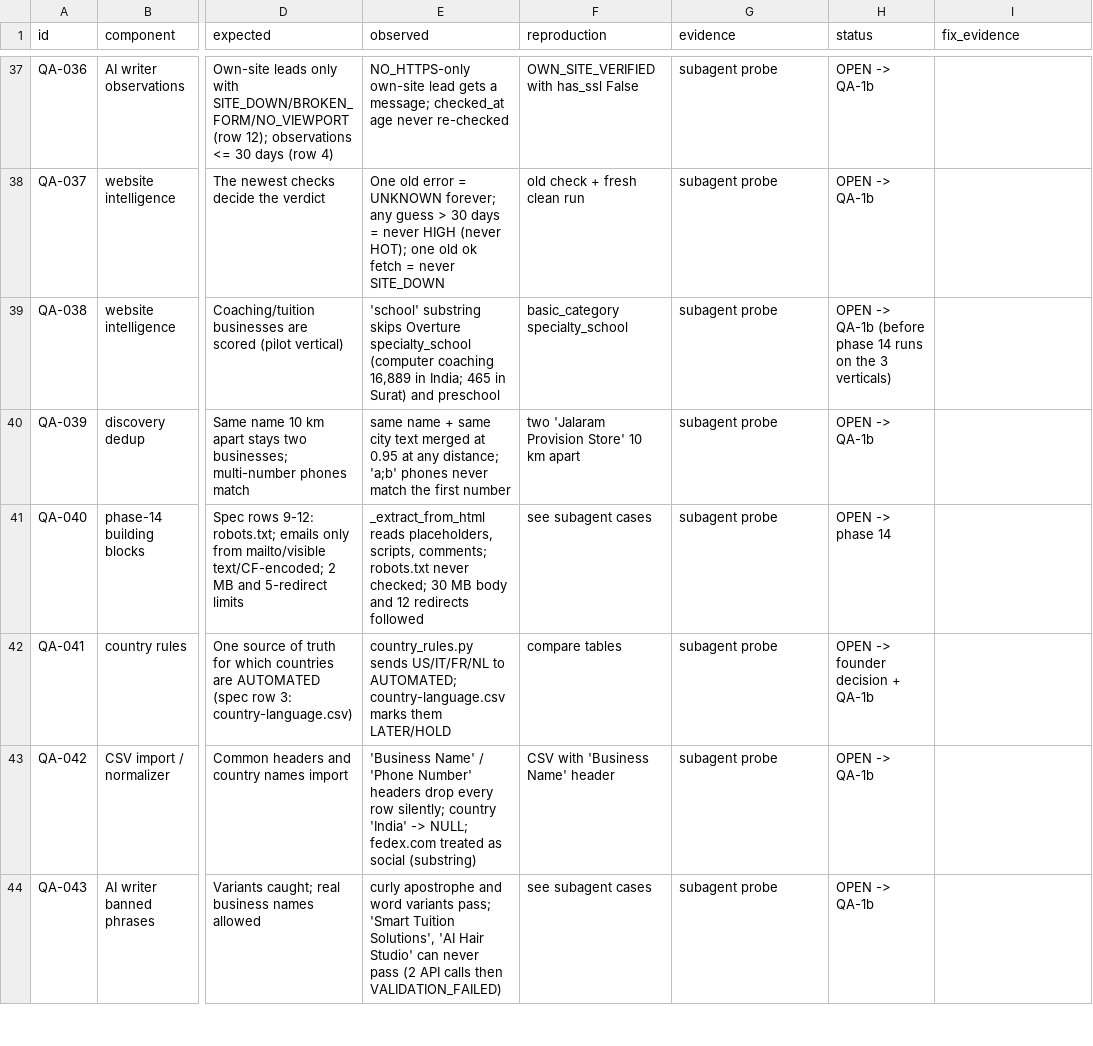
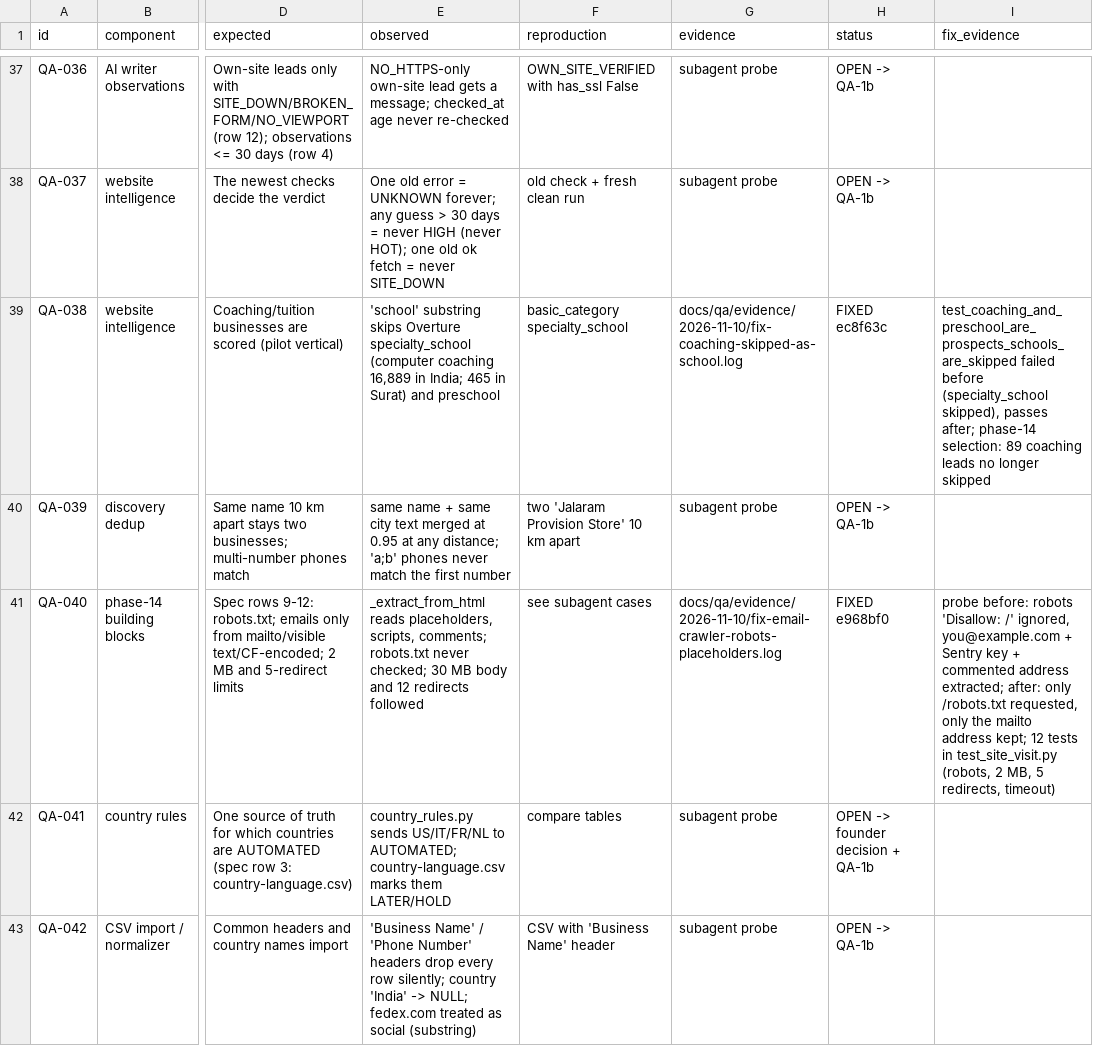
Before and after one commit to Dev-Nurul08/Siteblitz_LeadGenerator, a CSV file: docs/qa/ISSUES.csv, drawn as a sheet; only a part is shown, gaps mark what is left out; the shorter side is filled out with more unchanged rows; the diff names each change by its address in the sheet, - before the commit and + after, or states it on an @@ line.

Commit message:
phase 14: email finder run report (2,162 leads, 499 with an email, 0 without a source URL), decisions, board rows 14 done / 14b added, QA-038 and QA-040 fixed in the register

```diff
--- a/docs/qa/ISSUES.csv
+++ b/docs/qa/ISSUES.csv
-G39 (evidence): subagent probe
+G39 (evidence): docs/qa/evidence/2026-11-10/fix-coaching-skipped-as-school.log
-H39 (status): OPEN -> QA-1b (before phase 14 runs on the 3 verticals)
+H39 (status): FIXED ec8f63c
-I39 (fix_evidence): (empty)
+I39 (fix_evidence): test_coaching_and_preschool_are_prospects_schools_are_skipped failed before (specialty_school skipped), passes after; phase-14 selection: 89 coaching leads no longer skipped
-G41 (evidence): subagent probe
+G41 (evidence): docs/qa/evidence/2026-11-10/fix-email-crawler-robots-placeholders.log
-H41 (status): OPEN -> phase 14
+H41 (status): FIXED e968bf0
-I41 (fix_evidence): (empty)
+I41 (fix_evidence): probe before: robots 'Disallow: /' ignored, you@example.com + Sentry key + commented address extracted; after: only /robots.txt requested, only the mailto address kept; 12 tests in test_site_visit.py (robots, 2 MB, 5 redirects, timeout)
```
Also changed, not shown: 4 other files.
